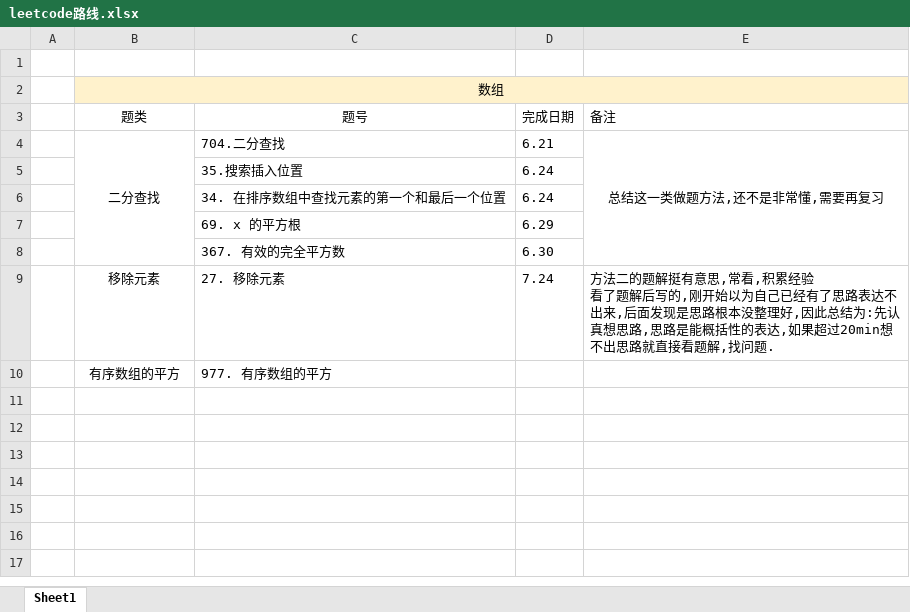
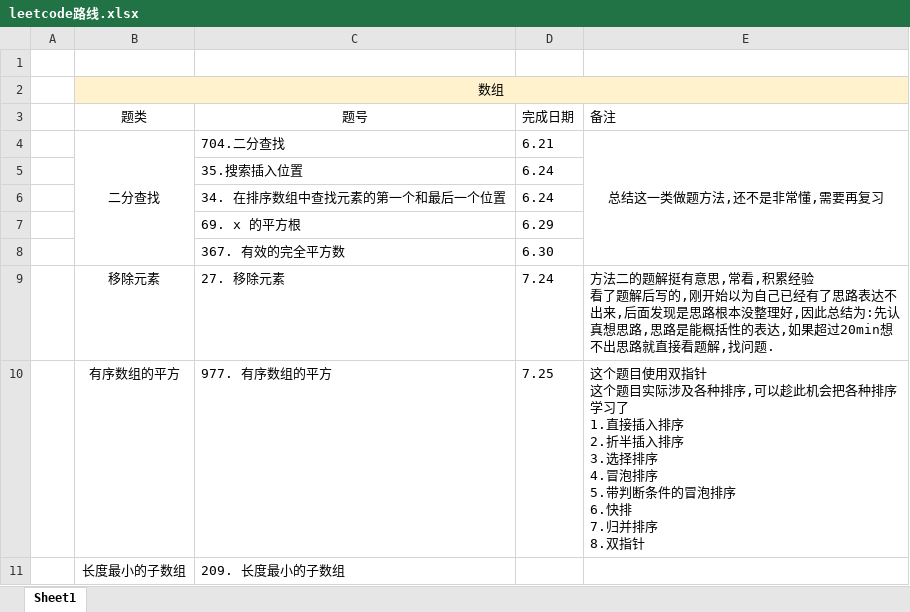
Before and after one commit to iaamlele/leetcode, an Excel workbook: leetcode路线.xlsx, sheet Sheet1, drawn as a sheet; values as stored, in another font and other column widths than the file's, no borders; ↵ is a line break in a cell; the diff names each change by its address in the sheet, - before the commit and + after, or states it on an @@ line.

```diff
--- a/leetcode路线.xlsx (sheet Sheet1)
+++ b/leetcode路线.xlsx (sheet Sheet1)
-D10 (完成日期): (empty)
+D10 (完成日期): 7.25
-E10 (备注): (empty)
+E10 (备注): 这个题目使用双指针 ↵ 这个题目实际涉及各种排序,可以趁此机会把各种排序学习了 ↵ 1.直接插入排序 ↵ 2.折半插入排序 ↵ 3.选择排序 ↵ 4.冒泡排序 ↵ 5.带判断条件的冒泡排序 ↵ 6.快排 ↵ 7.归并排序 ↵ 8.双指针
+row 11:  | 长度最小的子数组 | 209. 长度最小的子数组
```
Also changed, not shown: 3 other files.
